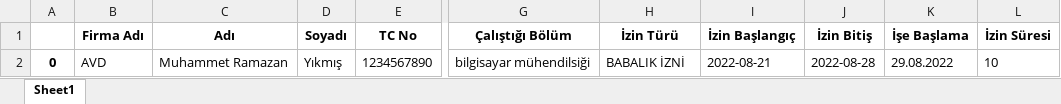
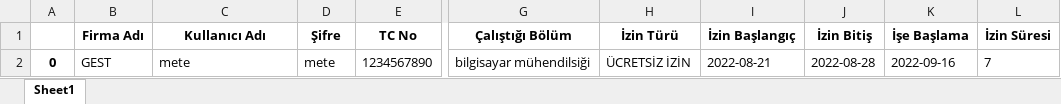
Before and after one commit to muhammetykms/PythonAVD, an Excel workbook: pythondeneme.xlsx, sheet Sheet1, drawn as a sheet; only a part is shown, gaps mark what is left out; values as stored, in another font and other column widths than the file's, no borders; the diff names each change by its address in the sheet, - before the commit and + after, or states it on an @@ line.

```diff
--- a/pythondeneme.xlsx (sheet Sheet1)
+++ b/pythondeneme.xlsx (sheet Sheet1)
-C1: Adı
+C1: Kullanıcı Adı
-D1: Soyadı
+D1: Şifre
-B2 (Firma Adı): AVD
+B2 (Firma Adı): GEST
-C2 (Kullanıcı Adı): Muhammet Ramazan
+C2 (Kullanıcı Adı): mete
-D2 (Şifre): Yıkmış
+D2 (Şifre): mete
-H2 (İzin Türü): BABALIK İZNİ
+H2 (İzin Türü): ÜCRETSİZ İZİN
-K2 (İşe Başlama): 29.08.2022
+K2 (İşe Başlama): 2022-09-16
-L2 (İzin Süresi): 10
+L2 (İzin Süresi): 7
```
Also changed, not shown: 5 other files.
